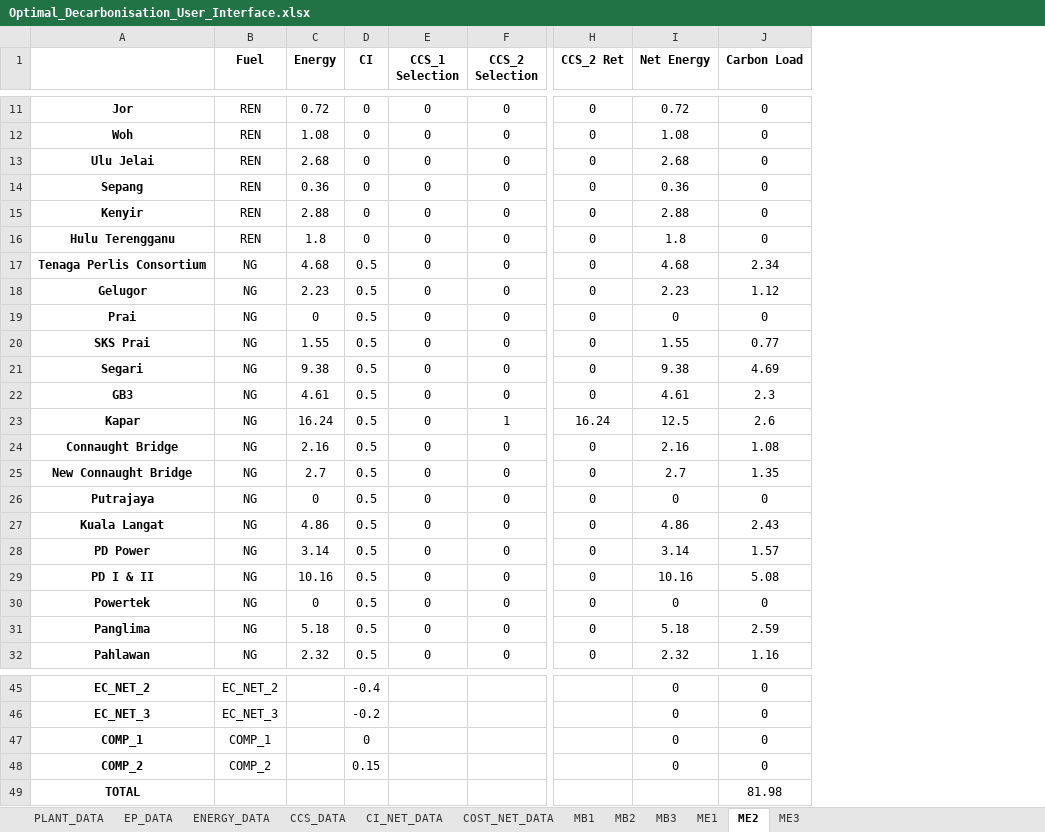
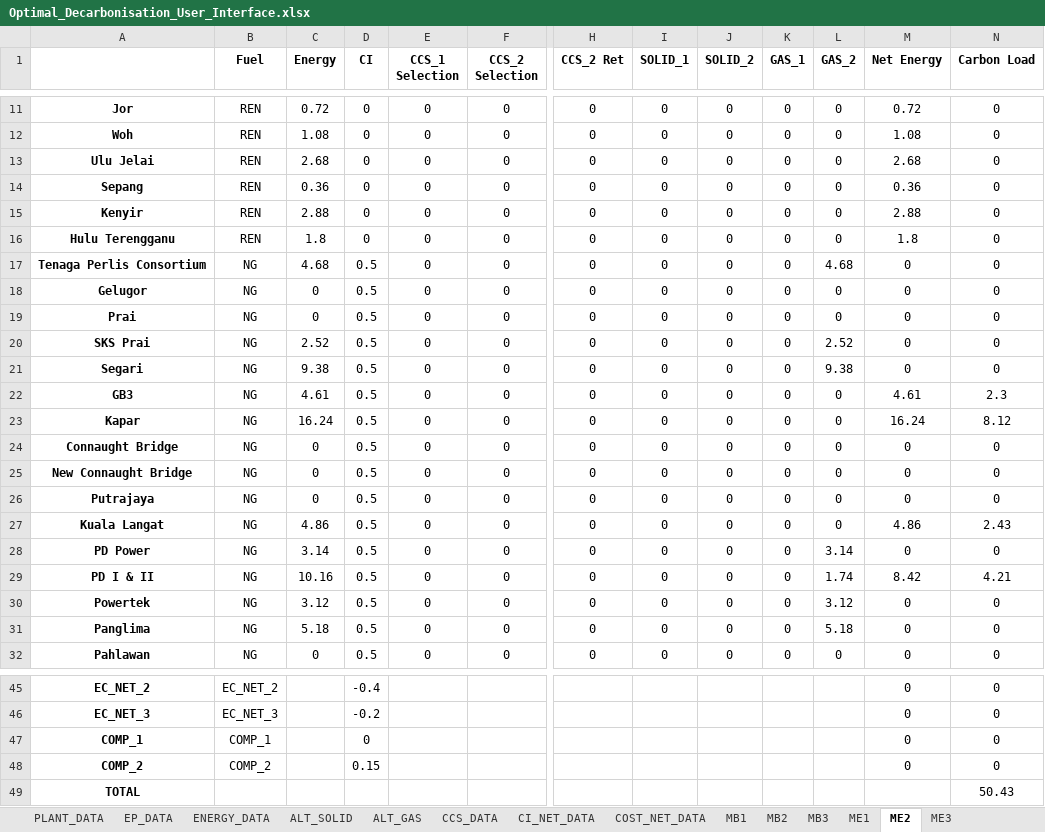
Before and after one commit to mchlshort/DECO2, an Excel workbook: Optimal_Decarbonisation_User_Interface.xlsx, sheet ME2, drawn as a sheet; only a part is shown, gaps mark what is left out; values as stored, in another font and other column widths than the file's, no borders; addresses are those after the commit; the diff covers the shown part only; the diff names each change by its address in the sheet, - before the commit and + after, or states it on an @@ line.

```diff
--- a/Optimal_Decarbonisation_User_Interface.xlsx (sheet ME2)
+++ b/Optimal_Decarbonisation_User_Interface.xlsx (sheet ME2)
+sheet tab: ALT_SOLID
+sheet tab: ALT_GAS
+column I (SOLID_1), rows 11-32: all 0
+column J (SOLID_2), rows 11-32: all 0
+column K (GAS_1), rows 11-32: all 0
+column L (GAS_2), rows 11-32: 0 | 0 | 0 | 0 | 0 | 0 | 4.68 | 0 | 0 | 2.52 | 9.38 | 0 | 0 | 0 | 0 | 0 | 0 | 3.14 | 1.74 | 3.12 | 5.18 | 0
-M17 (Net Energy): 4.68
+M17 (Net Energy): 0
-N17 (Carbon Load): 2.34
+N17 (Carbon Load): 0
-C18 (Energy): 2.23
+C18 (Energy): 0
-M18 (Net Energy): 2.23
+M18 (Net Energy): 0
-N18 (Carbon Load): 1.12
+N18 (Carbon Load): 0
-C20 (Energy): 1.55
+C20 (Energy): 2.52
-M20 (Net Energy): 1.55
+M20 (Net Energy): 0
-N20 (Carbon Load): 0.77
+N20 (Carbon Load): 0
-M21 (Net Energy): 9.38
+M21 (Net Energy): 0
-N21 (Carbon Load): 4.69
+N21 (Carbon Load): 0
-F23 (CCS_2 Selection): 1
+F23 (CCS_2 Selection): 0
-H23 (CCS_2 Ret): 16.24
+H23 (CCS_2 Ret): 0
-M23 (Net Energy): 12.5
+M23 (Net Energy): 16.24
-N23 (Carbon Load): 2.6
+N23 (Carbon Load): 8.12
-C24 (Energy): 2.16
+C24 (Energy): 0
-M24 (Net Energy): 2.16
+M24 (Net Energy): 0
-N24 (Carbon Load): 1.08
+N24 (Carbon Load): 0
-C25 (Energy): 2.7
+C25 (Energy): 0
-M25 (Net Energy): 2.7
+M25 (Net Energy): 0
-N25 (Carbon Load): 1.35
+N25 (Carbon Load): 0
-M28 (Net Energy): 3.14
+M28 (Net Energy): 0
-N28 (Carbon Load): 1.57
+N28 (Carbon Load): 0
-M29 (Net Energy): 10.16
+M29 (Net Energy): 8.42
-N29 (Carbon Load): 5.08
+N29 (Carbon Load): 4.21
-C30 (Energy): 0
+C30 (Energy): 3.12
-M31 (Net Energy): 5.18
+M31 (Net Energy): 0
-N31 (Carbon Load): 2.59
+N31 (Carbon Load): 0
-C32 (Energy): 2.32
+C32 (Energy): 0
-M32 (Net Energy): 2.32
+M32 (Net Energy): 0
-N32 (Carbon Load): 1.16
+N32 (Carbon Load): 0
-N49 (Carbon Load): 81.98
+N49 (Carbon Load): 50.43
```
Also changed, not shown: 22 edited cells elsewhere in this sheet, sheet ME1, sheet MB3, sheet MB2, sheet MB1, sheet ME3, sheet ENERGY_DATA, 3 more sheets, 2 other files.
